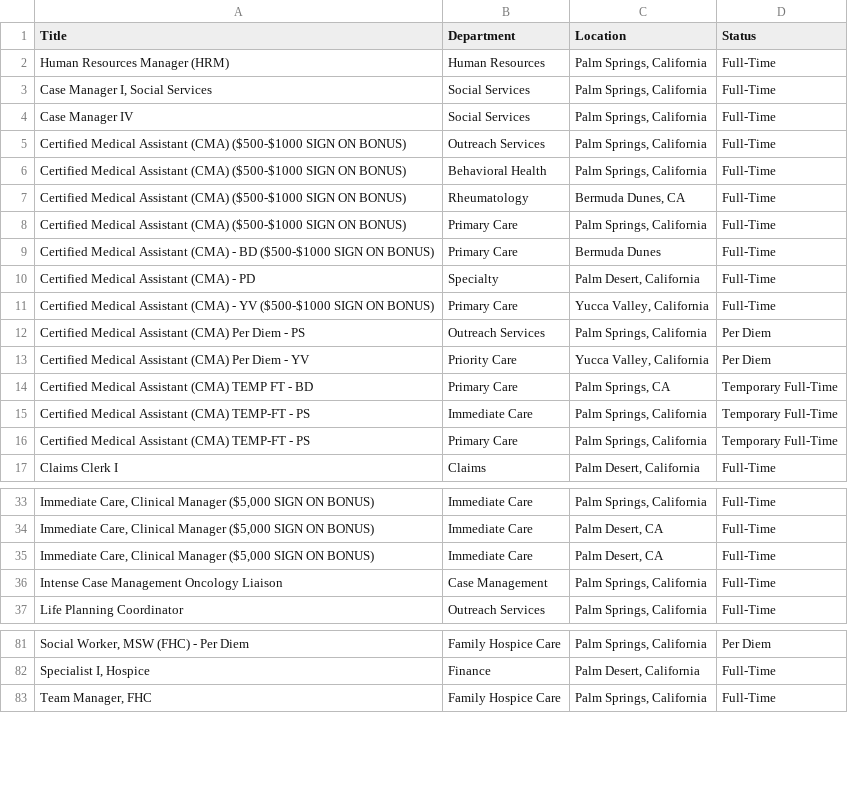
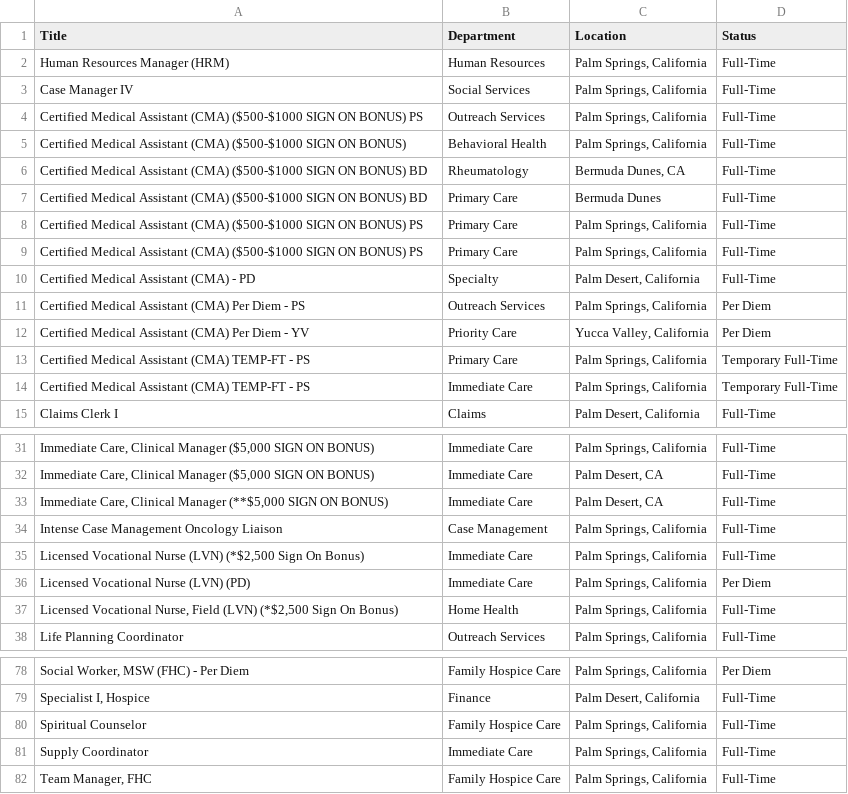
Before and after one commit to ryancheley/dohc_jobs, a CSV file: jobs.csv, drawn as a sheet; only a part is shown, gaps mark what is left out; removed rows and columns are numbered as before the commit, all else as after; the diff covers the shown part only; the diff names each change by its address in the sheet, - before the commit and + after, or states it on an @@ line.

```diff
--- a/jobs.csv
+++ b/jobs.csv
-row 3: Case Manager I, Social Services | Social Services | Palm Springs, California | Full-Time
-A4 (Title): …ON BONUS)
+A4 (Title): …ON BONUS) PS
-A6 (Title): …ON BONUS)
+A6 (Title): …ON BONUS) BD
+row 7: Certified Medical Assistant (CMA) ($500-$1000 SIGN ON BONUS) BD | Primary Care | Bermuda Dunes | Full-Time
-A8 (Title): …ON BONUS)
+A8 (Title): …ON BONUS) PS
-A9 (Title): …Assistant (CMA) - BD ($500-$1000 SIGN ON BONUS)
+A9 (Title): …Assistant (CMA) ($500-$1000 SIGN ON BONUS) PS
-C9 (Location): Bermuda Dunes
+C9 (Location): Palm Springs, California
-row 11: Certified Medical Assistant (CMA) - YV ($500-$1000 SIGN ON BONUS) | Primary Care | Yucca Valley, California | Full-Time
-A13 (Title): …Assistant (CMA) TEMP FT - BD
+A13 (Title): …Assistant (CMA) TEMP-FT - PS
-C13 (Location): Palm Springs, CA
+C13 (Location): Palm Springs, California
-row 16: Certified Medical Assistant (CMA) TEMP-FT - PS | Primary Care | Palm Springs, California | Temporary Full-Time
-A33 (Title): …Clinical Manager ($5,000 SIGN ON…
+A33 (Title): …Clinical Manager (**$5,000 SIGN ON…
+row 35: Licensed Vocational Nurse (LVN) (*$2,500 Sign On Bonus) | Immediate Care | Palm Springs, California | Full-Time
+row 36: Licensed Vocational Nurse (LVN) (PD) | Immediate Care | Palm Springs, California | Per Diem
+row 37: Licensed Vocational Nurse, Field (LVN) (*$2,500 Sign On Bonus) | Home Health | Palm Springs, California | Full-Time
+row 80: Spiritual Counselor | Family Hospice Care | Palm Springs, California | Full-Time
+row 81: Supply Coordinator | Immediate Care | Palm Springs, California | Full-Time
```
Also changed, not shown: 4 removed rows elsewhere in this file.
